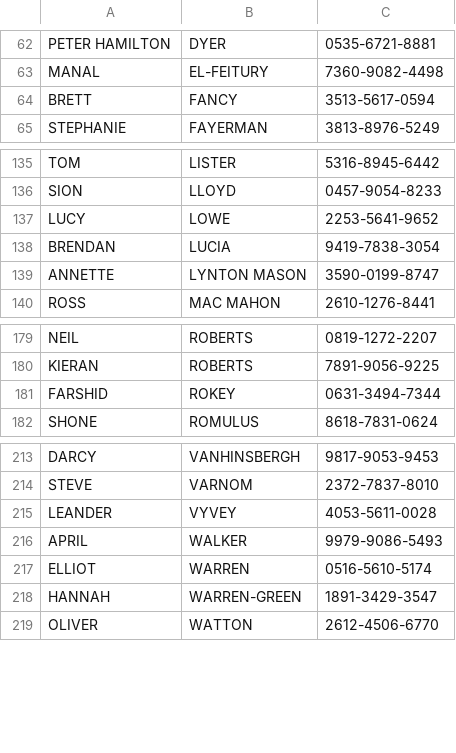
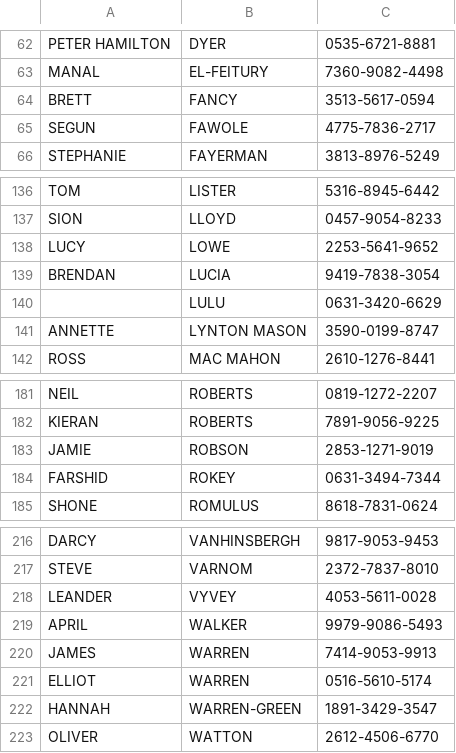
Before and after one commit to tobomedia/fdw_2.0, a CSV file: ExportData.csv, drawn as a sheet; only a part is shown, gaps mark what is left out; the diff names each change by its address in the sheet, - before the commit and + after, or states it on an @@ line.

```diff
--- a/ExportData.csv
+++ b/ExportData.csv
+row 65: SEGUN | FAWOLE | 4775-7836-2717
+row 140:  | LULU | 0631-3420-6629
+row 183: JAMIE | ROBSON | 2853-1271-9019
+row 220: JAMES | WARREN | 7414-9053-9913
```
Also changed, not shown: 5 other files.
